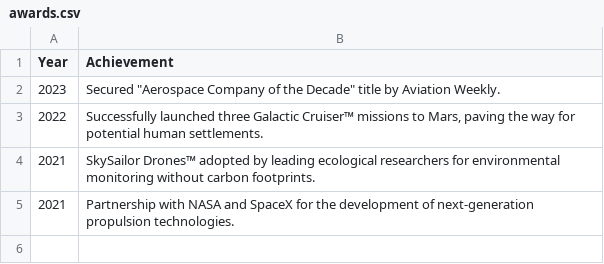
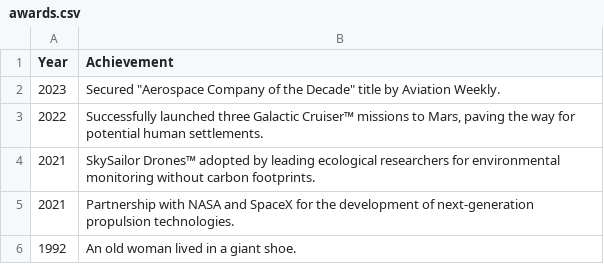
Before and after one commit to randomusername01/ASE230-Company-website, a CSV file: data/awards.csv, drawn as a sheet; the diff names each change by its address in the sheet, - before the commit and + after, or states it on an @@ line.

Commit message:
Fixes
admin/awards
awards.php
- created new function for adding an award.

create.php
- filled out page for creating a new award.

edit.php
- started on page for editing an existing award.

```diff
--- a/data/awards.csv
+++ b/data/awards.csv
+row 6: 1992 | An old woman lived in a giant shoe.
```
Also changed, not shown: 5 other files.
